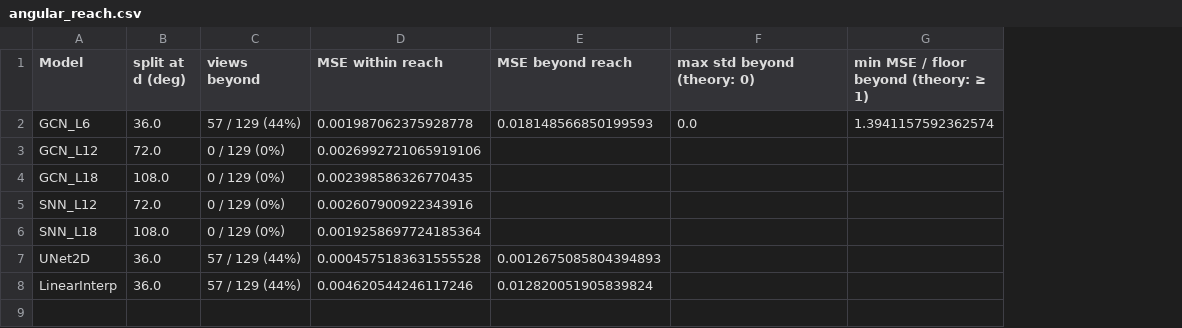
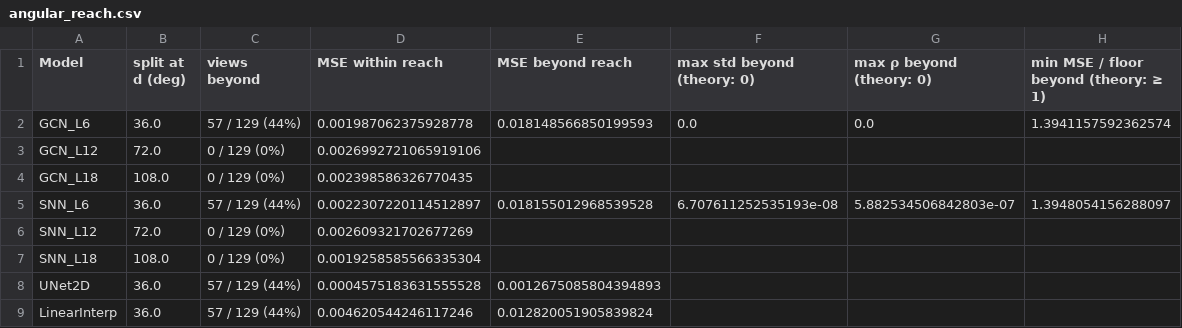
Before and after one commit to julian-dqtr/dbt_sinogram, a CSV file: results/tables/angular_reach.csv, drawn as a sheet; addresses are those after the commit; the diff names each change by its address in the sheet, - before the commit and + after, or states it on an @@ line.

```diff
--- a/results/tables/angular_reach.csv
+++ b/results/tables/angular_reach.csv
+column G (max ρ beyond (theory: 0)), row 2: 0.0
+row 5: SNN_L6 | 36.0 | 57 / 129 (44%) | 0.0022307220114512897 | 0.018155012968539528 | 6.707611252535193e-08 | 5.882534506842803e-07 | 1.3948054156288097
-D6 (MSE within reach): 0.002607900922343916
+D6 (MSE within reach): 0.002609321702677269
-D7 (MSE within reach): 0.0019258697724185364
+D7 (MSE within reach): 0.0019258585566335304
```
Also changed, not shown: results/tables/angular_reach_p4.csv, results/tables/gcn_vs_snn.csv, 52 other files.
